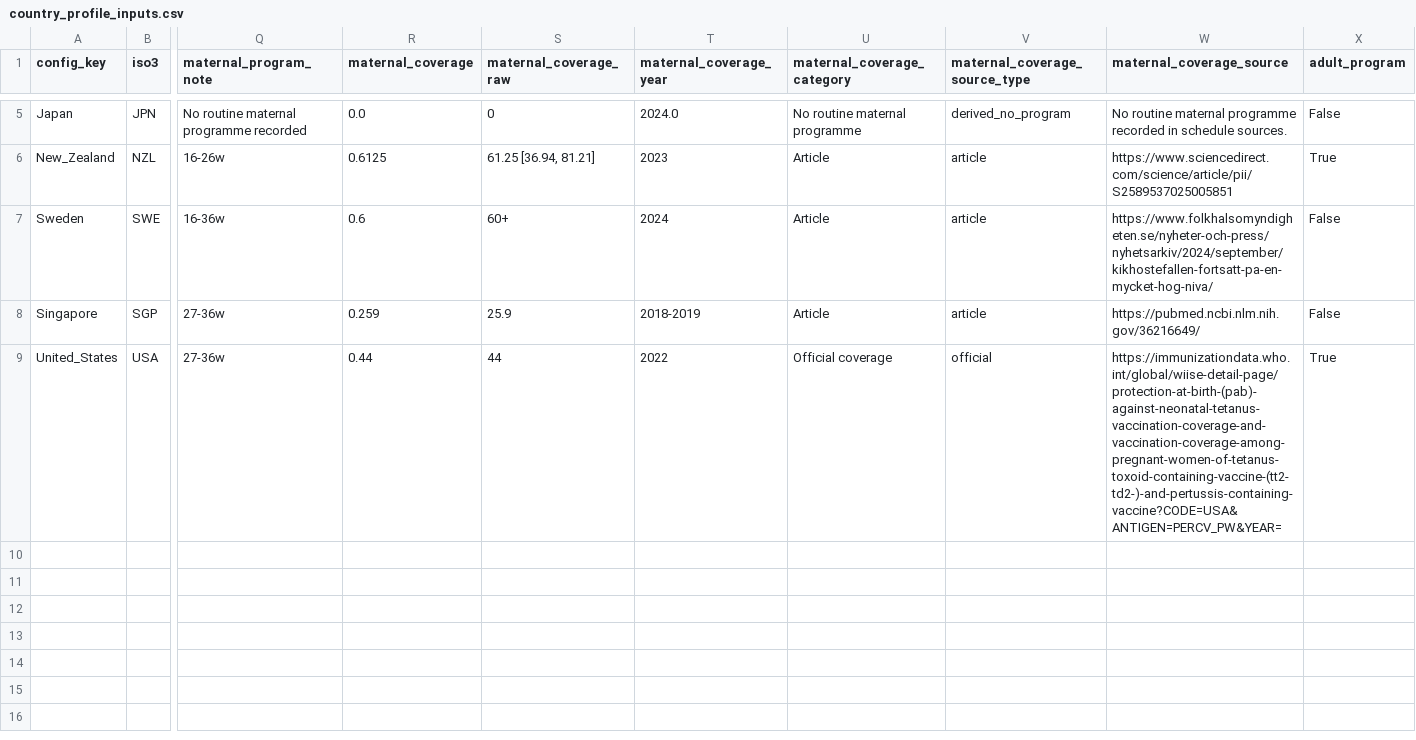
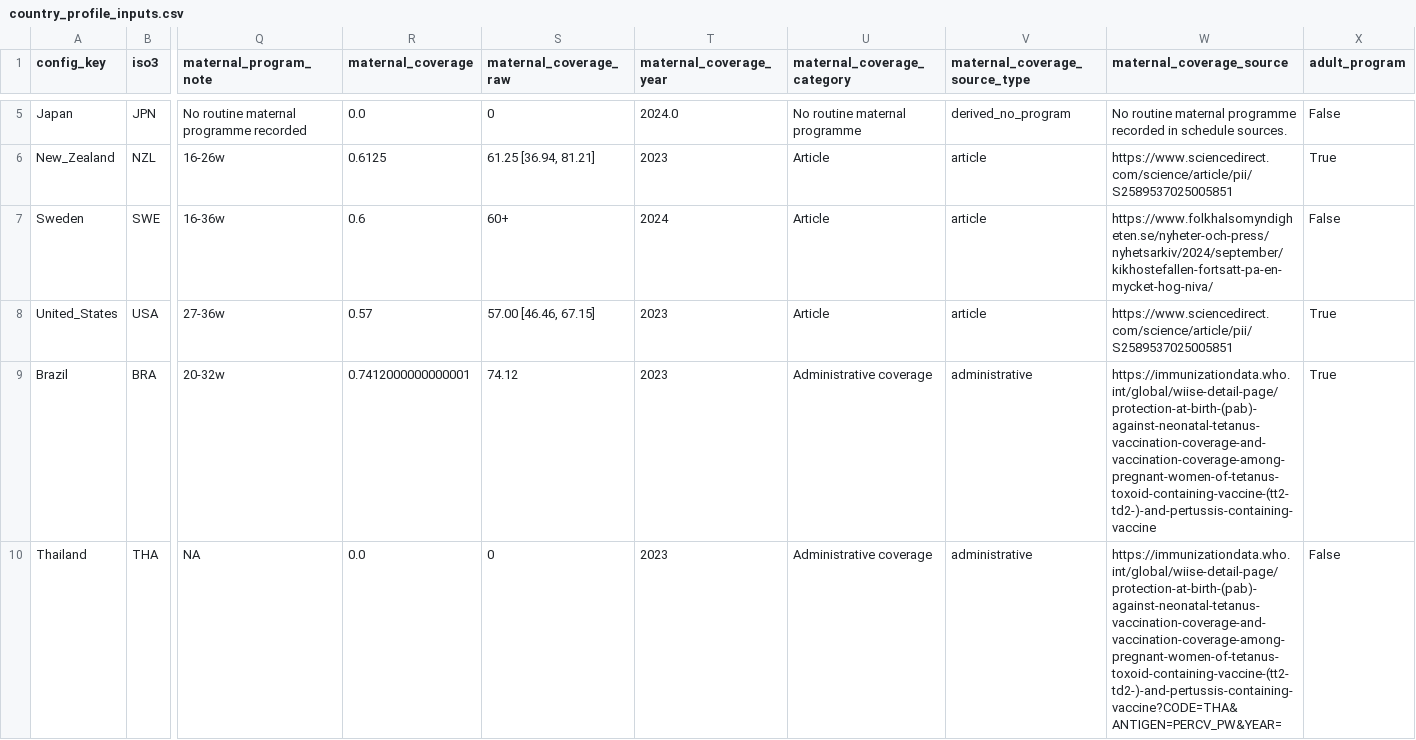
Before and after one commit to xmusphlkg/pertussis_transmission_analysis, a CSV file: data/processed/country_profile_inputs.csv, drawn as a sheet; only a part is shown, gaps mark what is left out; removed rows and columns are numbered as before the commit, all else as after; rows hold the shown columns only; the diff names each change by its address in the sheet, - before the commit and + after, or states it on an @@ line.

```diff
--- a/data/processed/country_profile_inputs.csv
+++ b/data/processed/country_profile_inputs.csv
-row 8: Singapore | SGP | 27-36w | 0.259 | 25.9 | 2018-2019 | Article | article | https://pubmed.ncbi.nlm.nih.gov/36216649/ | False
-R8 (maternal_coverage): 0.44
+R8 (maternal_coverage): 0.57
-S8 (maternal_coverage_raw): 44
+S8 (maternal_coverage_raw): 57.00 [46.46, 67.15]
-T8 (maternal_coverage_year): 2022
+T8 (maternal_coverage_year): 2023
-U8 (maternal_coverage_category): Official coverage
+U8 (maternal_coverage_category): Article
-V8 (maternal_coverage_source_type): official
+V8 (maternal_coverage_source_type): article
-W8 (maternal_coverage_source): https://immunizationdata.who.int/global/wiise-detail-page/protection-at-birth-(pab)-against-neonatal-tetanus-vaccination-coverage-and-vaccination-coverage-among-pregnant-women-of-tetanus-toxoid-containing-vaccine-(tt2-td2-)-and-pertussis-containing-vaccine?CODE=USA&ANTIGEN=PERCV_PW&YEAR=
+W8 (maternal_coverage_source): https://www.sciencedirect.com/science/article/pii/S2589537025005851
+row 9: Brazil | BRA | 20-32w | 0.7412000000000001 | 74.12 | 2023 | Administrative coverage | administrative | https://immunizationdata.who.int/global/wiise-detail-page/protection-at-birth-(pab)-against-neonatal-tetanus-vaccination-coverage-and-vaccination-coverage-among-pregnant-women-of-tetanus-toxoid-containing-vaccine-(tt2-td2-)-and-pertussis-containing-vaccine | True
+row 10: Thailand | THA | NA | 0.0 | 0 | 2023 | Administrative coverage | administrative | https://immunizationdata.who.int/global/wiise-detail-page/protection-at-birth-(pab)-against-neonatal-tetanus-vaccination-coverage-and-vaccination-coverage-among-pregnant-women-of-tetanus-toxoid-containing-vaccine-(tt2-td2-)-and-pertussis-containing-vaccine?CODE=THA&ANTIGEN=PERCV_PW&YEAR= | False
```
Also changed, not shown: data/processed/contact_matrix_reciprocity_diagnostics.csv, data/processed/country_contact_matrices_5groups.csv, 13 other files.
